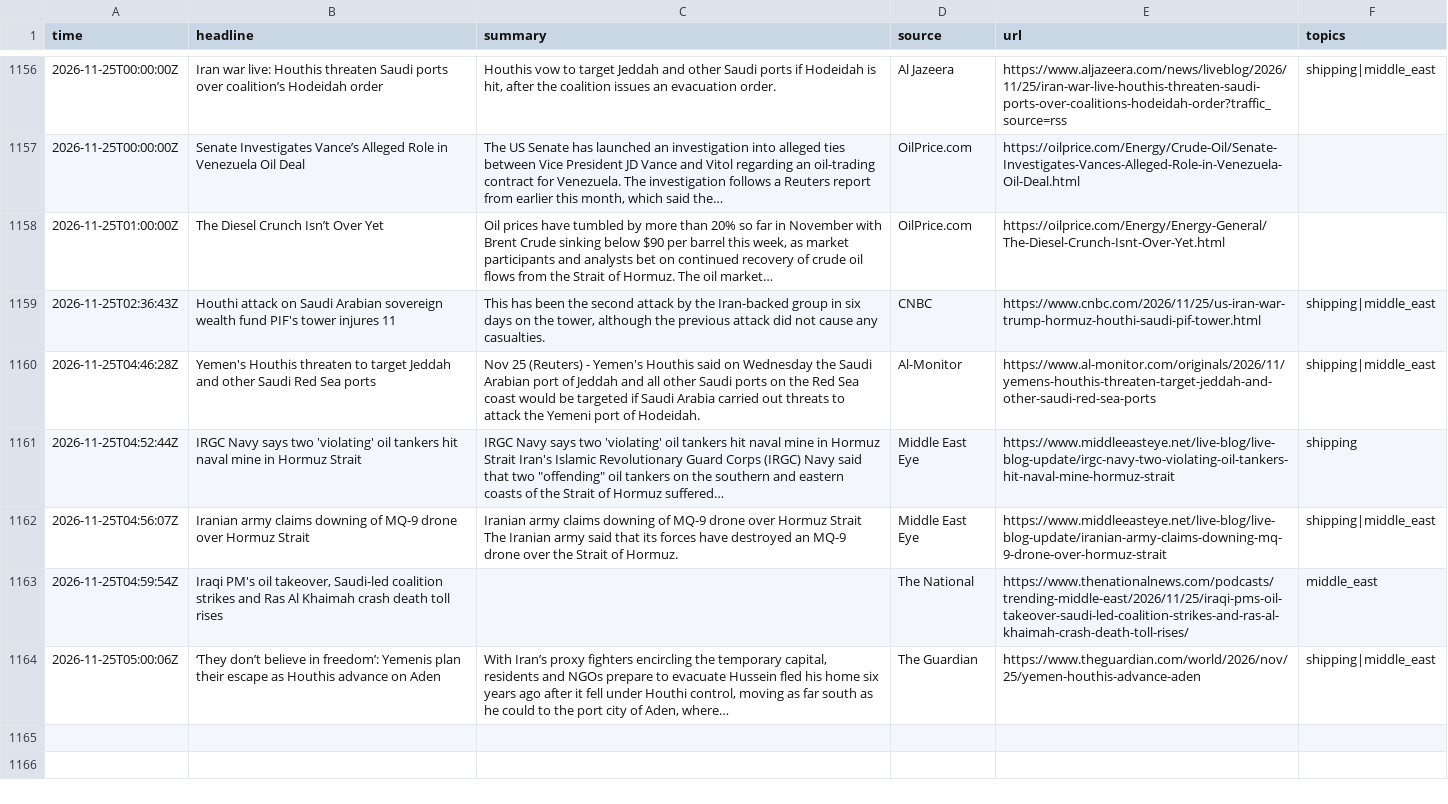
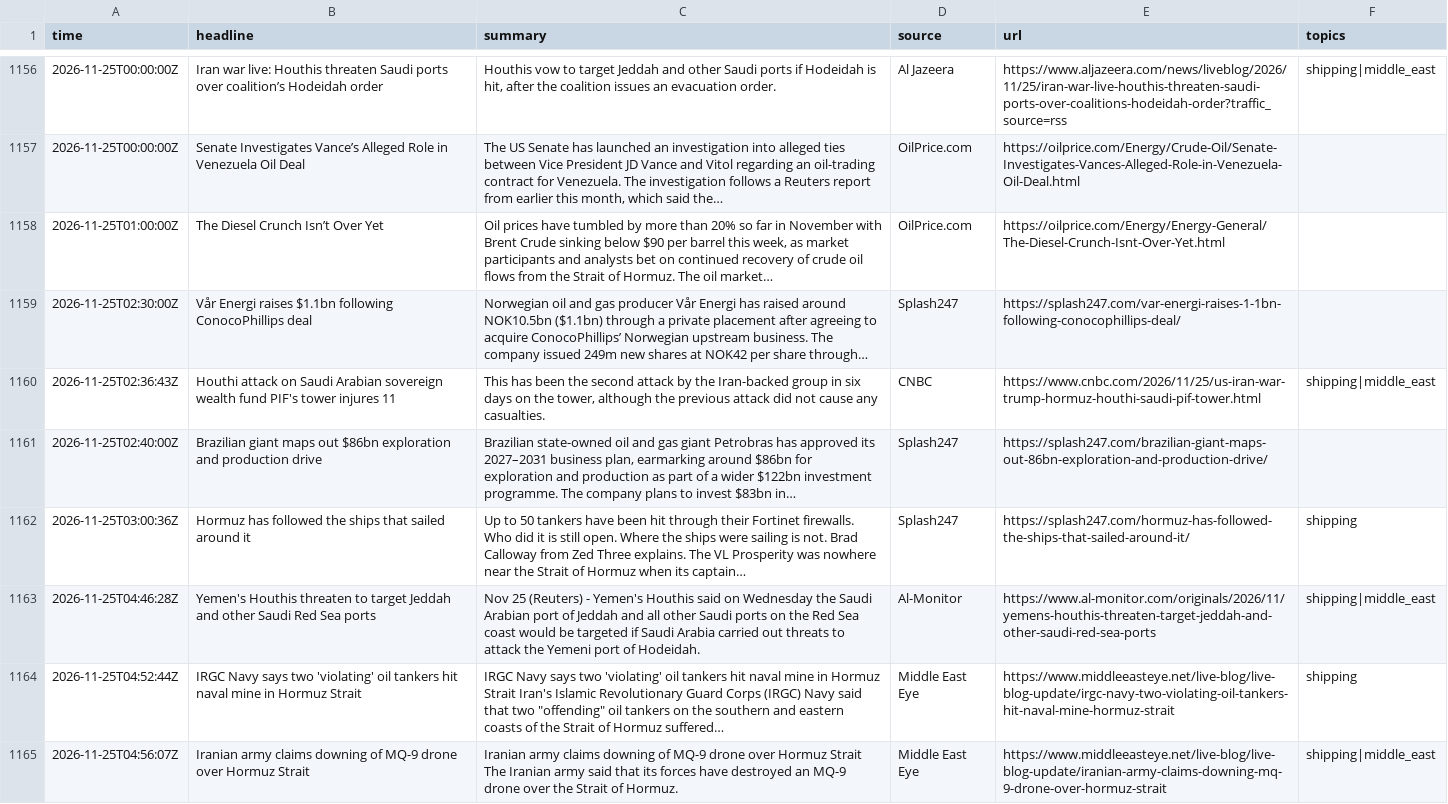
Before and after one commit to lukehamiltn/oil-tracker, a CSV file: news_data/feeds/2026-11.csv, drawn as a sheet; only a part is shown, gaps mark what is left out; the shorter side is filled out with more unchanged rows; the diff covers the shown part only.

```diff
--- a/news_data/feeds/2026-11.csv
+++ b/news_data/feeds/2026-11.csv
@@ -1158,3 +1158,6 @@ time,headline,summary,source,url,topics
 2026-11-25T01:00:00Z,The Diesel Crunch Isn’t Over Yet,"Oil prices have tumbled by more than 20% so far in November with Brent Crude sinking below $90 per barrel this week, as market participants and analysts bet on continued recovery of crude oil flows from the Strait of Hormuz. The oil market…",OilPrice.com,https://oilprice.com/Energy/Energy-General/The-Diesel-Crunch-Isnt-Over-Yet.html,
+2026-11-25T02:30:00Z,Vår Energi raises $1.1bn following ConocoPhillips deal,Norwegian oil and gas producer Vår Energi has raised around NOK10.5bn ($1.1bn) through a private placement after agreeing to acquire ConocoPhillips’ Norwegian upstream business. The company issued 249m new shares at NOK42 per share through…,Splash247,https://splash247.com/var-energi-raises-1-1bn-following-conocophillips-deal/,
 2026-11-25T02:36:43Z,Houthi attack on Saudi Arabian sovereign wealth fund PIF's tower injures 11,"This has been the second attack by the Iran-backed group in six days on the tower, although the previous attack did not cause any casualties.",CNBC,https://www.cnbc.com/2026/11/25/us-iran-war-trump-hormuz-houthi-saudi-pif-tower.html,shipping|middle_east
+2026-11-25T02:40:00Z,Brazilian giant maps out $86bn exploration and production drive,"Brazilian state-owned oil and gas giant Petrobras has approved its 2027–2031 business plan, earmarking around $86bn for exploration and production as part of a wider $122bn investment programme. The company plans to invest $83bn in…",Splash247,https://splash247.com/brazilian-giant-maps-out-86bn-exploration-and-production-drive/,
+2026-11-25T03:00:36Z,Hormuz has followed the ships that sailed around it,Up to 50 tankers have been hit through their Fortinet firewalls. Who did it is still open. Where the ships were sailing is not. Brad Calloway from Zed Three explains. The VL Prosperity was nowhere near the Strait of Hormuz when its captain…,Splash247,https://splash247.com/hormuz-has-followed-the-ships-that-sailed-around-it/,shipping
 2026-11-25T04:46:28Z,Yemen's Houthis threaten to target Jeddah and other Saudi Red Sea ports,Nov 25 (Reuters) - Yemen's Houthis said on Wednesday the Saudi Arabian port of Jeddah and all other Saudi ports on the Red Sea coast would be targeted if Saudi Arabia carried out threats to attack the Yemeni port of Hodeidah.,Al-Monitor,https://www.al-monitor.com/originals/2026/11/yemens-houthis-threaten-target-jeddah-and-other-saudi-red-sea-ports,shipping|middle_east
```
Also changed, not shown: 5 added rows and 5 moved rows elsewhere in this file, news_data/curve.csv, news_data/mc_stories.csv, 2 other files.
